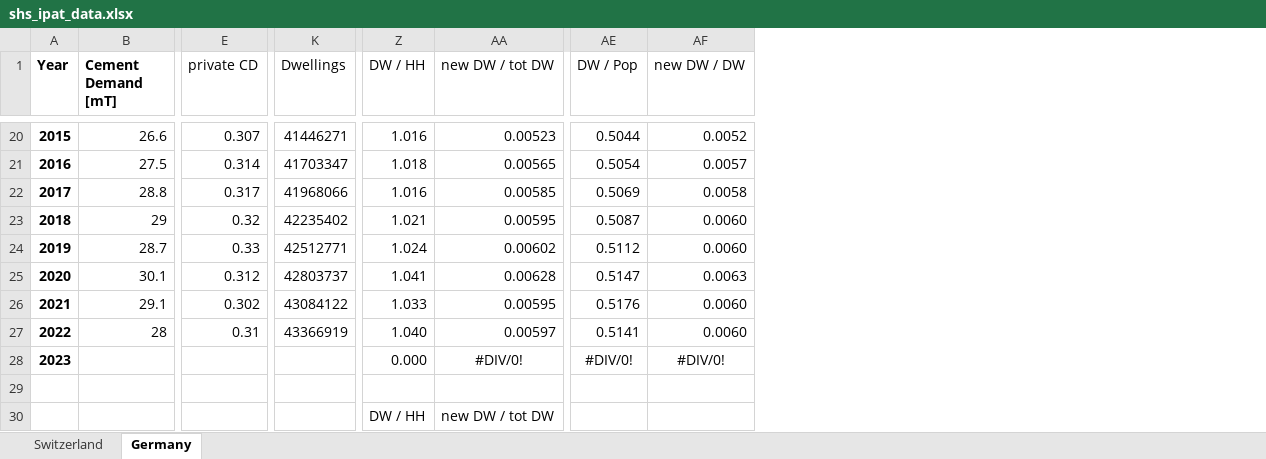
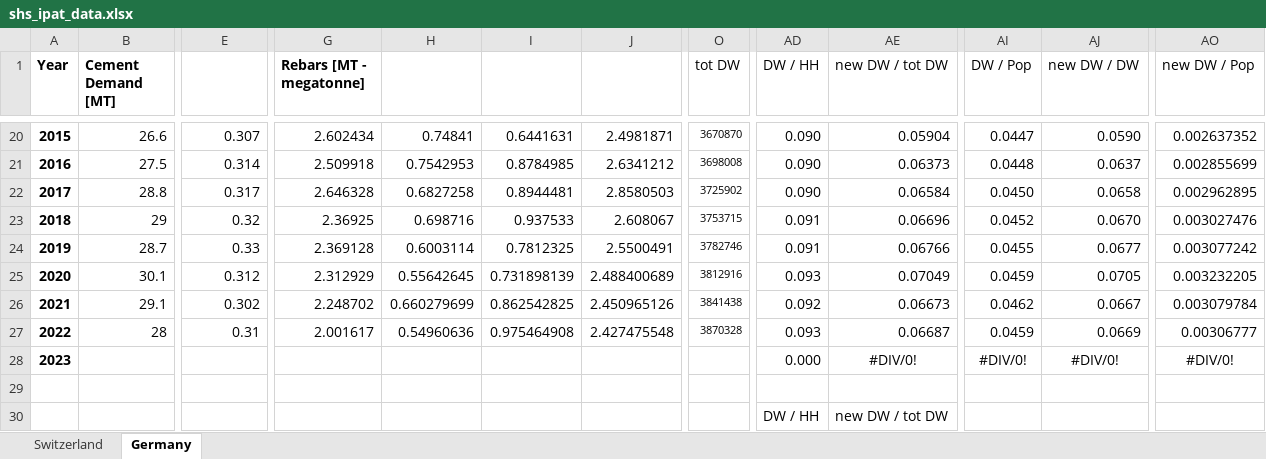
Before and after one commit to pietropecchini/Economic-Growth-and-Sustainability, an Excel workbook: shs_ipat_data.xlsx, sheet Germany, drawn as a sheet; only a part is shown, gaps mark what is left out; values as stored, in another font and other column widths than the file's, no borders; removed rows and columns are numbered as before the commit, all else as after; the diff covers the shown part only; the diff names each change by its address in the sheet, - before the commit and + after, or states it on an @@ line.

```diff
--- a/shs_ipat_data.xlsx (sheet Germany)
+++ b/shs_ipat_data.xlsx (sheet Germany)
+column G (Rebars [MT - megatonne]), rows 20-27: 2.602434 | 2.509918 | 2.646328 | 2.36925 | 2.369128 | 2.312929 | 2.248702 | 2.001617
+column H, rows 20-27: 0.74841 | 0.7542953 | 0.6827258 | 0.698716 | 0.6003114 | 0.55642645 | 0.660279699 | 0.54960636
+column I, rows 20-27: 0.6441631 | 0.8784985 | 0.8944481 | 0.937533 | 0.7812325 | 0.731898139 | 0.862542825 | 0.975464908
+column J, rows 20-27: 2.4981871 | 2.6341212 | 2.8580503 | 2.608067 | 2.5500491 | 2.488400689 | 2.450965126 | 2.427475548
-column K (Dwellings), rows 20-27: 41446271 | 41703347 | 41968066 | 42235402 | 42512771 | 42803737 | 43084122 | 43366919
+column O (tot DW), rows 20-27: 3670870 | 3698008 | 3725902 | 3753715 | 3782746 | 3812916 | 3841438 | 3870328
+column AO (new DW / Pop), rows 20-28: 0.002637352 | 0.002855699 | 0.002962895 | 0.003027476 | 0.003077242 | 0.003232205 | 0.003079784 | 0.00306777 | #DIV/0!
-B1: Cement Demand [mT]
+B1: Cement Demand [MT]
-E1: private CD
+E1: (empty)
-AD20 (DW / HH): 1.016
+AD20 (DW / HH): 0.090
-AE20 (new DW / tot DW): 0.00523
+AE20 (new DW / tot DW): 0.05904
-AI20 (DW / Pop): 0.5044
+AI20 (DW / Pop): 0.0447
-AJ20 (new DW / DW): 0.0052
+AJ20 (new DW / DW): 0.0590
-AD21 (DW / HH): 1.018
+AD21 (DW / HH): 0.090
-AE21 (new DW / tot DW): 0.00565
+AE21 (new DW / tot DW): 0.06373
-AI21 (DW / Pop): 0.5054
+AI21 (DW / Pop): 0.0448
-AJ21 (new DW / DW): 0.0057
+AJ21 (new DW / DW): 0.0637
-AD22 (DW / HH): 1.016
+AD22 (DW / HH): 0.090
-AE22 (new DW / tot DW): 0.00585
+AE22 (new DW / tot DW): 0.06584
-AI22 (DW / Pop): 0.5069
+AI22 (DW / Pop): 0.0450
-AJ22 (new DW / DW): 0.0058
+AJ22 (new DW / DW): 0.0658
-AD23 (DW / HH): 1.021
+AD23 (DW / HH): 0.091
-AE23 (new DW / tot DW): 0.00595
+AE23 (new DW / tot DW): 0.06696
-AI23 (DW / Pop): 0.5087
+AI23 (DW / Pop): 0.0452
-AJ23 (new DW / DW): 0.0060
+AJ23 (new DW / DW): 0.0670
-AD24 (DW / HH): 1.024
+AD24 (DW / HH): 0.091
-AE24 (new DW / tot DW): 0.00602
+AE24 (new DW / tot DW): 0.06766
-AI24 (DW / Pop): 0.5112
+AI24 (DW / Pop): 0.0455
-AJ24 (new DW / DW): 0.0060
+AJ24 (new DW / DW): 0.0677
-AD25 (DW / HH): 1.041
+AD25 (DW / HH): 0.093
-AE25 (new DW / tot DW): 0.00628
+AE25 (new DW / tot DW): 0.07049
-AI25 (DW / Pop): 0.5147
+AI25 (DW / Pop): 0.0459
-AJ25 (new DW / DW): 0.0063
+AJ25 (new DW / DW): 0.0705
-AD26 (DW / HH): 1.033
+AD26 (DW / HH): 0.092
-AE26 (new DW / tot DW): 0.00595
+AE26 (new DW / tot DW): 0.06673
-AI26 (DW / Pop): 0.5176
+AI26 (DW / Pop): 0.0462
-AJ26 (new DW / DW): 0.0060
+AJ26 (new DW / DW): 0.0667
-AD27 (DW / HH): 1.040
+AD27 (DW / HH): 0.093
-AE27 (new DW / tot DW): 0.00597
+AE27 (new DW / tot DW): 0.06687
-AI27 (DW / Pop): 0.5141
+AI27 (DW / Pop): 0.0459
-AJ27 (new DW / DW): 0.0060
+AJ27 (new DW / DW): 0.0669
```
Also changed, not shown: 1 added column, 63 edited cells and cell formats elsewhere in this sheet, formulas that keep their value, 3 other files.
